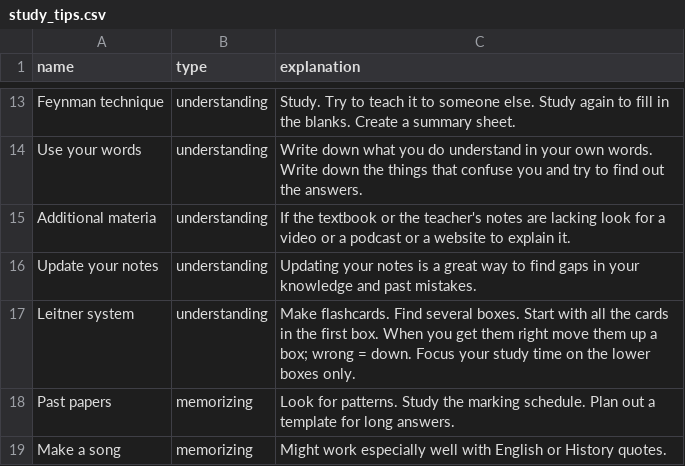
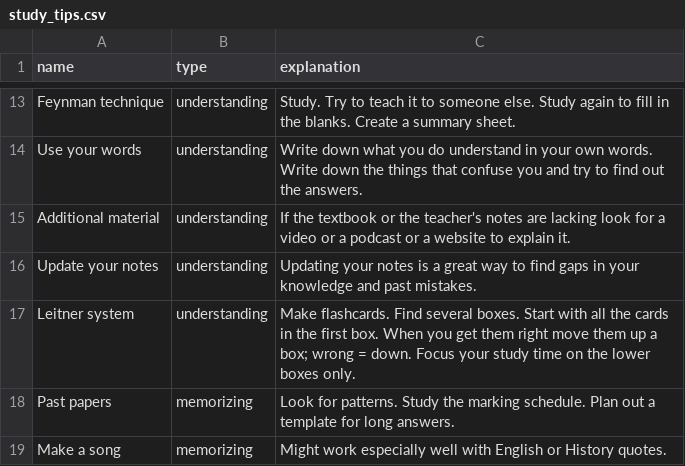
Before and after one commit to breeze764/studytool, a CSV file: study_tips.csv, drawn as a sheet; only a part is shown, gaps mark what is left out.

```diff
--- a/study_tips.csv
+++ b/study_tips.csv
@@ -14,3 +14,3 @@ Feynman technique, understanding, "Study. Try to teach it to someone else. Study
 Use your words, understanding, "Write down what you do understand in your own words. Write down the things that confuse you and try to find out the answers."
-Additional materia, understanding, "If the textbook or the teacher's notes are lacking look for a video or a podcast or a website to explain it."
+Additional material, understanding, "If the textbook or the teacher's notes are lacking look for a video or a podcast or a website to explain it."
 Update your notes, understanding, "Updating your notes is a great way to find gaps in your knowledge and past mistakes."
```
Also changed, not shown: 3 other files.
